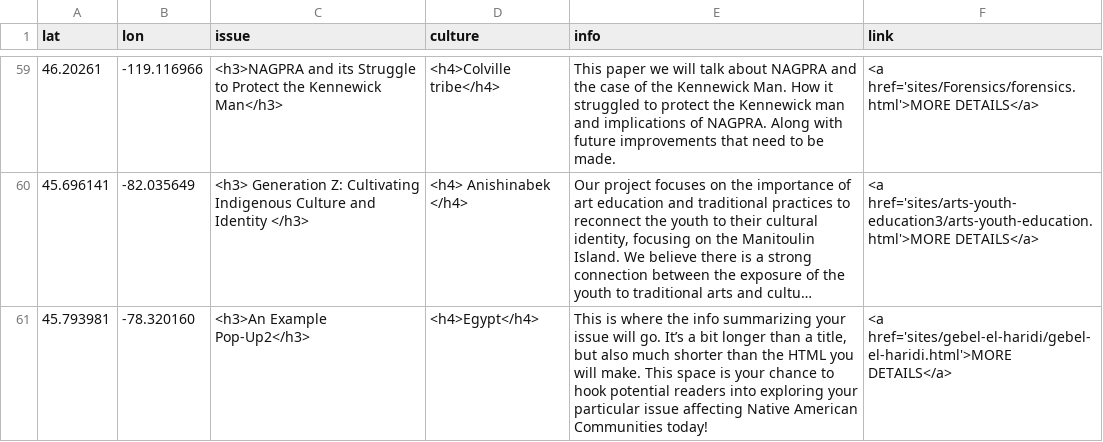
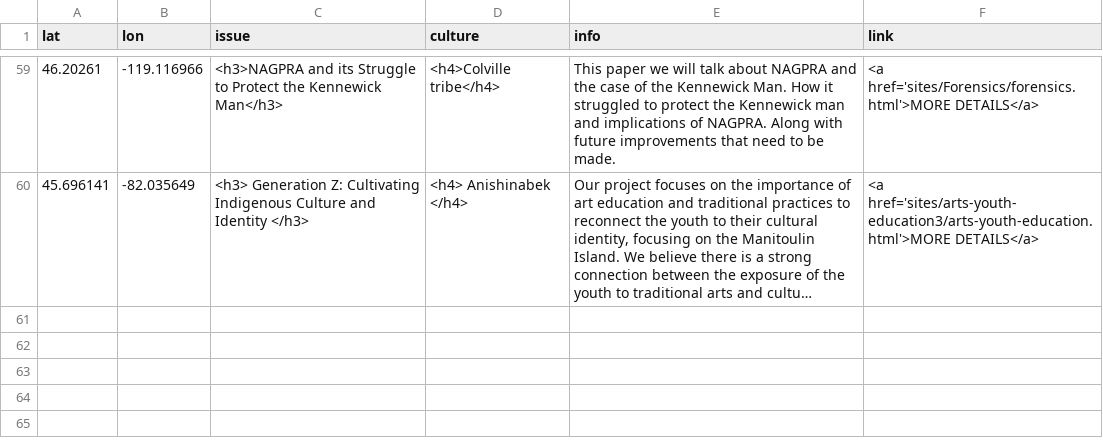
Before and after one commit to msu-anthropology/indian-country, a CSV file: sites-popup.csv, drawn as a sheet; only a part is shown, gaps mark what is left out; long unchanged cells end in …; the diff names each change by its address in the sheet, - before the commit and + after, or states it on an @@ line.

Commit message:
Update sites-popup.csv
Deleting test pop-up

```diff
--- a/sites-popup.csv
+++ b/sites-popup.csv
-row 61: 45.793981 | -78.320160 | <h3>An Example Pop-Up2</h3> | <h4>Egypt</h4> | This is where the info summarizing your issue will go. It’s a bit longer than a title, but also much shorter than the HTML you will make. This space is your chance to hook potential readers into exploring your particular issue affecting Native American Communities today! | <a href='sites/gebel-el-haridi/gebel-el-haridi.html'>MORE DETAILS</a>
```
